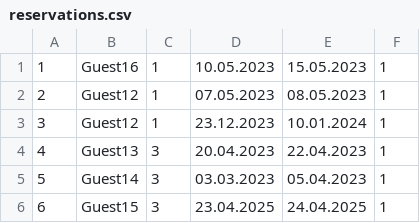
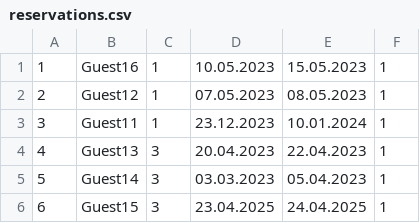
Before and after one commit to sirarmilos/sims_turizam, a CSV file: InitialProject/InitialProject/Resources/Data/reservations.csv, drawn as a sheet.

Commit message:
commit_shortcuts_6
Added style for data grid, added new routed command to PDF report, added owner PDF report DTO
Added owner PDF report form and functionality to it
Added shortcuts to owner PDF report form
Added new functionality to accommodation service and review service
In review service added new functionality to PDF report
Positioning on login form, owner home page login, owner manage booking move requests, rate guests, scheduling renovation, save and cancellation renovation, show guest reviews

Started positioning accommodation start

Changed location.csv and reservations.csv

Need to do: the rest from the notes

```diff
--- a/InitialProject/InitialProject/Resources/Data/reservations.csv
+++ b/InitialProject/InitialProject/Resources/Data/reservations.csv
@@ -2,3 +2,3 @@
 2|Guest12|1|07.05.2023|08.05.2023|1
-3|Guest12|1|23.12.2023|10.01.2024|1
+3|Guest11|1|23.12.2023|10.01.2024|1
 4|Guest13|3|20.04.2023|22.04.2023|1
```
Also changed, not shown: InitialProject/InitialProject/Resources/Data/locations.csv, 20 other files.
